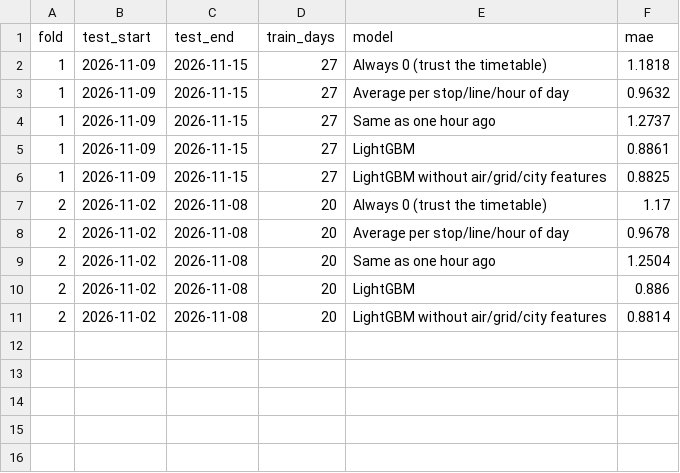
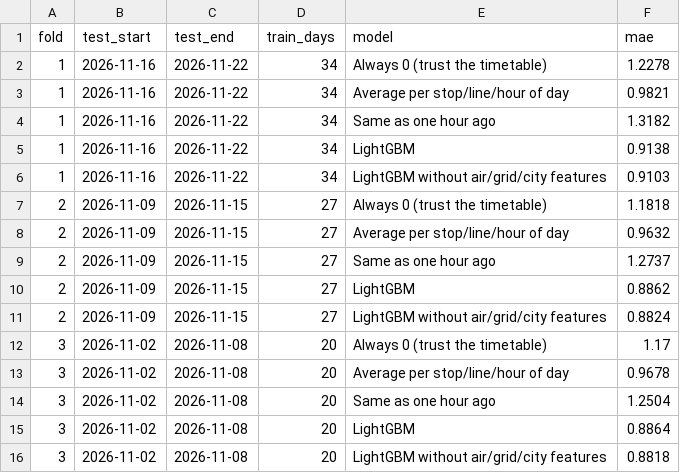
Before and after one commit to Huntsama/brussels-transit-ml, a CSV file: outputs/transit_delay/backtest.csv, drawn as a sheet.

```diff
--- a/outputs/transit_delay/backtest.csv
+++ b/outputs/transit_delay/backtest.csv
@@ -1,11 +1,16 @@
 fold,test_start,test_end,train_days,model,mae
-1,2026-11-09,2026-11-15,27,Always 0 (trust the timetable),1.1818
-1,2026-11-09,2026-11-15,27,Average per stop/line/hour of day,0.9632
-1,2026-11-09,2026-11-15,27,Same as one hour ago,1.2737
-1,2026-11-09,2026-11-15,27,LightGBM,0.8861
-1,2026-11-09,2026-11-15,27,LightGBM without air/grid/city features,0.8825
-2,2026-11-02,2026-11-08,20,Always 0 (trust the timetable),1.17
-2,2026-11-02,2026-11-08,20,Average per stop/line/hour of day,0.9678
-2,2026-11-02,2026-11-08,20,Same as one hour ago,1.2504
-2,2026-11-02,2026-11-08,20,LightGBM,0.886
-2,2026-11-02,2026-11-08,20,LightGBM without air/grid/city features,0.8814
+1,2026-11-16,2026-11-22,34,Always 0 (trust the timetable),1.2278
+1,2026-11-16,2026-11-22,34,Average per stop/line/hour of day,0.9821
+1,2026-11-16,2026-11-22,34,Same as one hour ago,1.3182
+1,2026-11-16,2026-11-22,34,LightGBM,0.9138
+1,2026-11-16,2026-11-22,34,LightGBM without air/grid/city features,0.9103
+2,2026-11-09,2026-11-15,27,Always 0 (trust the timetable),1.1818
+2,2026-11-09,2026-11-15,27,Average per stop/line/hour of day,0.9632
+2,2026-11-09,2026-11-15,27,Same as one hour ago,1.2737
+2,2026-11-09,2026-11-15,27,LightGBM,0.8862
+2,2026-11-09,2026-11-15,27,LightGBM without air/grid/city features,0.8824
+3,2026-11-02,2026-11-08,20,Always 0 (trust the timetable),1.17
+3,2026-11-02,2026-11-08,20,Average per stop/line/hour of day,0.9678
+3,2026-11-02,2026-11-08,20,Same as one hour ago,1.2504
+3,2026-11-02,2026-11-08,20,LightGBM,0.8864
+3,2026-11-02,2026-11-08,20,LightGBM without air/grid/city features,0.8818
```
Also changed, not shown: outputs/transit_delay/history.csv, 13 other files.
